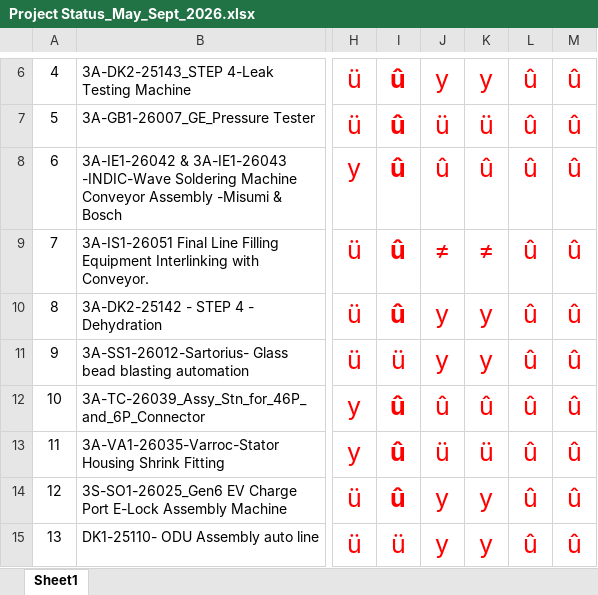
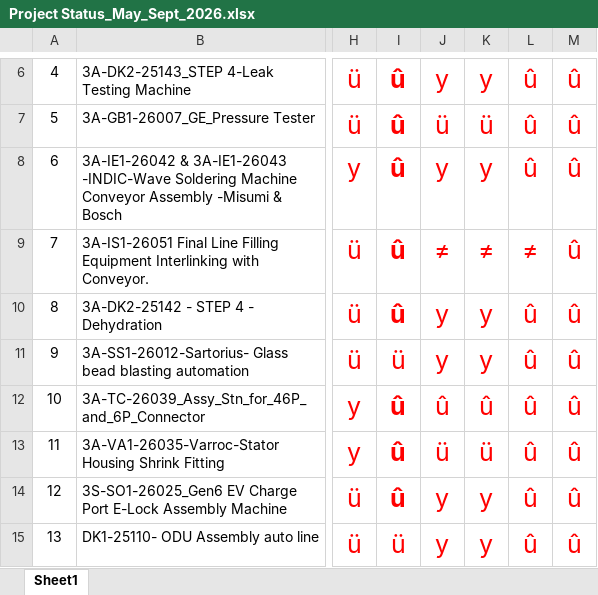
Before and after one commit to Github2drb/TechVerseImprove, an Excel workbook: Project Status_May_Sept_2026.xlsx, sheet Sheet1, drawn as a sheet; only a part is shown, gaps mark what is left out; values as stored, in another font and other column widths than the file's, no borders; the diff names each change by its address in the sheet, - before the commit and + after, or states it on an @@ line.

Commit message:
Project status updated

```diff
--- a/Project Status_May_Sept_2026.xlsx (sheet Sheet1)
+++ b/Project Status_May_Sept_2026.xlsx (sheet Sheet1)
-J8: û
+J8: y
-K8: û
+K8: y
-L9: û
+L9: ≠
```
